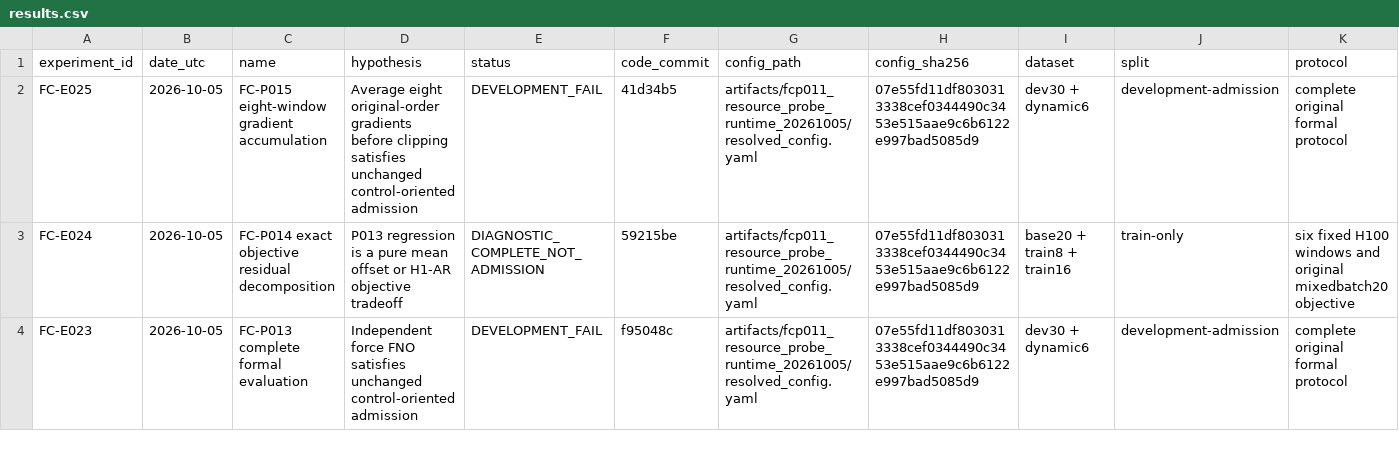
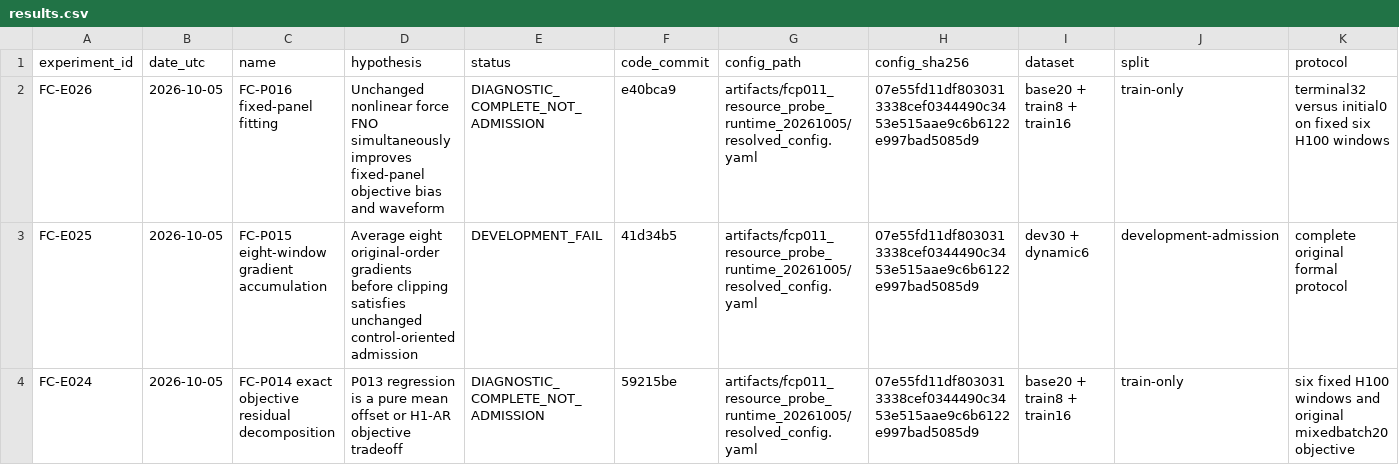
Before and after one commit to jkrescue/FluidControl, a CSV file: experiments/results.csv, drawn as a sheet; only a part is shown; the shorter side is filled out with more unchanged rows; rows hold the shown columns only; the diff names each change by its address in the sheet, - before the commit and + after, or states it on an @@ line.

Commit message:
ledger: preserve independently verified P016 negative result

```diff
--- a/experiments/results.csv
+++ b/experiments/results.csv
+row 2: FC-E026 | 2026-10-05 | FC-P016 fixed-panel fitting | Unchanged nonlinear force FNO simultaneously improves fixed-panel objective bias and waveform | DIAGNOSTIC_COMPLETE_NOT_ADMISSION | e40bca9 | artifacts/fcp011_resource_probe_runtime_20261005/resolved_config.yaml | 07e55fd11df8030313338cef0344490c3453e515aae9c6b6122e997bad5085d9 | base20 + train8 + train16 | train-only | terminal32 versus initial0 on fixed six H100 windows
```
